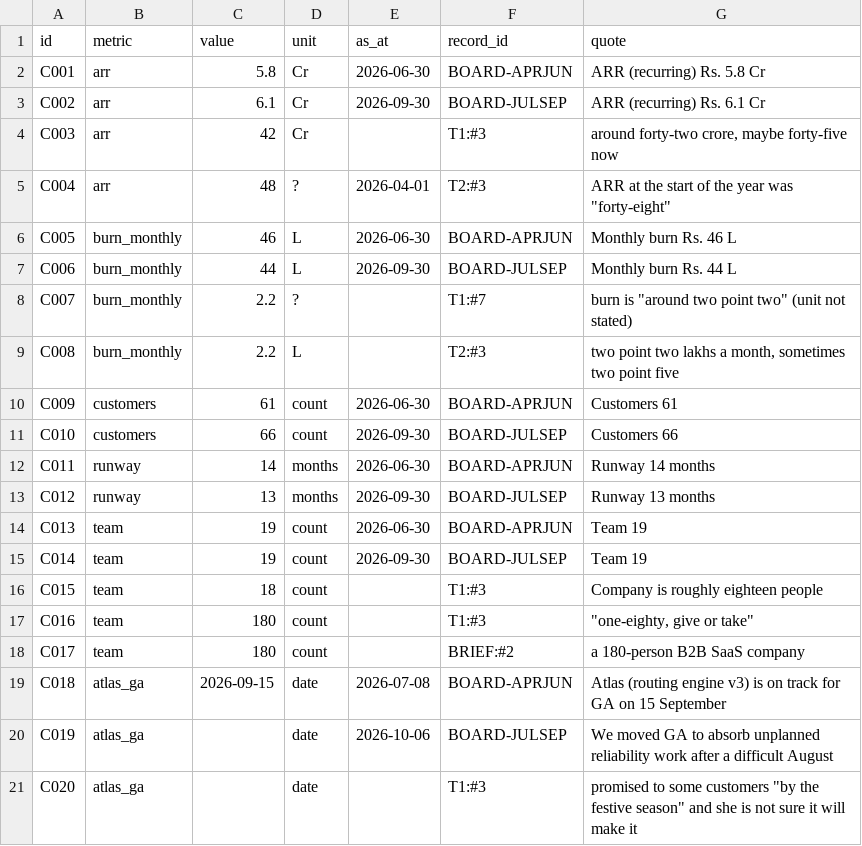
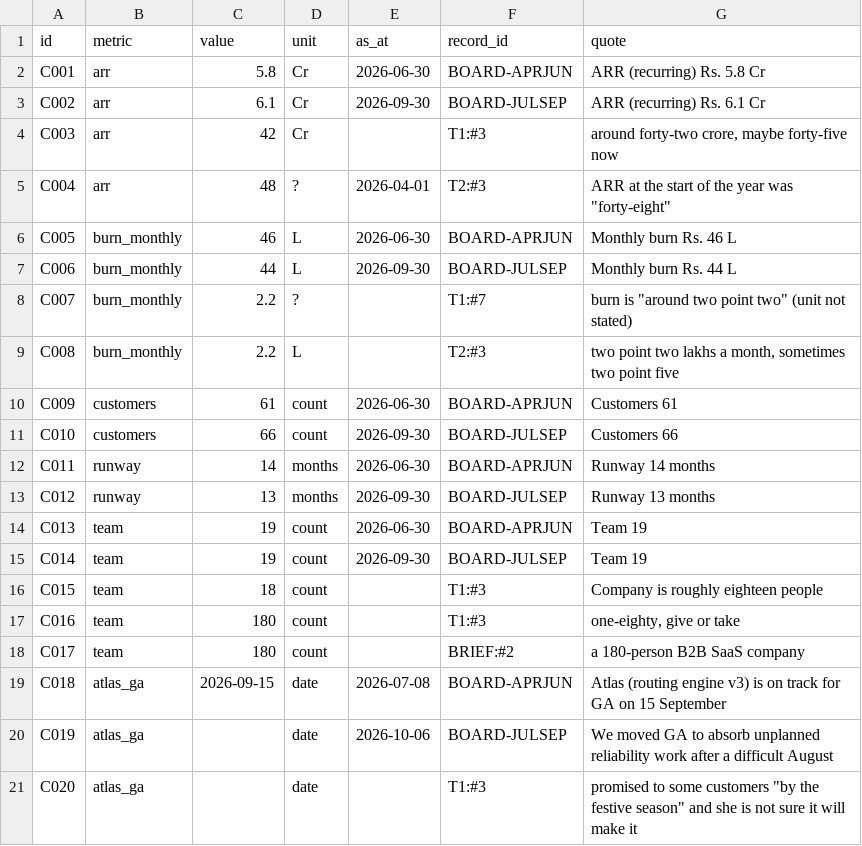
Before and after one commit to Harshitraiii2005/veloxa-cockpit-harshit-rai, a CSV file: curation/claims.csv, drawn as a sheet.

Commit message:
Add cockpit answers, worry list and CLI over Day 1 data
answer.py routes a question to a topic handler (ARR, burn, runway, customers,
headcount, Atlas GA, payroll total, marketing spend, who-is). Each answer
carries a status (answered/unknown/disagree/refused), a confidence level
derived from the source tier, and the record IDs it used. Individual pay
is refused (T2:#6); unmatched questions get "I don't know". A question like
"what did we know on 15 Nov 2026" sets the as-of date itself.

worry.py ranks rule-based worries, each backed by records: Atlas GA slipped
with no new date, a Feb joiner paid for the full month (no amounts shown),
lookalike vendor names within one cost centre, a recruiter advance for
paused hiring, and leadership numbers that disagree with the board.

./run.sh now opens the worry list and an ask prompt.

```diff
--- a/curation/claims.csv
+++ b/curation/claims.csv
@@ -16,3 +16,3 @@ C014,team,19,count,2026-09-30,BOARD-JULSEP,"Team 19"
 C015,team,18,count,,T1:#3,"Company is roughly eighteen people"
-C016,team,180,count,,T1:#3,"""one-eighty, give or take"""
+C016,team,180,count,,T1:#3,"one-eighty, give or take"
 C017,team,180,count,,BRIEF:#2,"a 180-person B2B SaaS company"
```
Also changed, not shown: 6 other files.
